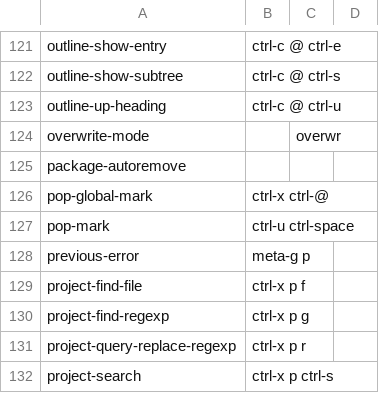
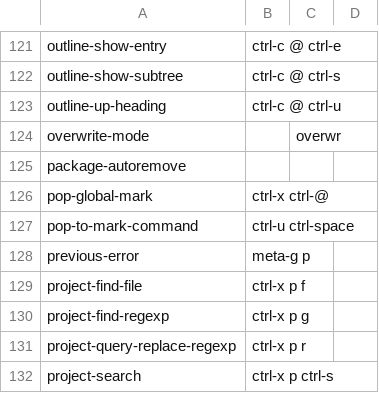
Before and after one commit to MartinRykfors/knausj_talon, a CSV file: apps/emacs/emacs_commands.csv, drawn as a sheet; only a part is shown, gaps mark what is left out.

Commit message:
use pop-to-mark-command not pop-mark (#1189)

```diff
--- a/apps/emacs/emacs_commands.csv
+++ b/apps/emacs/emacs_commands.csv
@@ -126,3 +126,3 @@ package-autoremove
 pop-global-mark, ctrl-x ctrl-@
-pop-mark, ctrl-u ctrl-space
+pop-to-mark-command, ctrl-u ctrl-space
 previous-error, meta-g p
```
Also changed, not shown: 2 other files.
